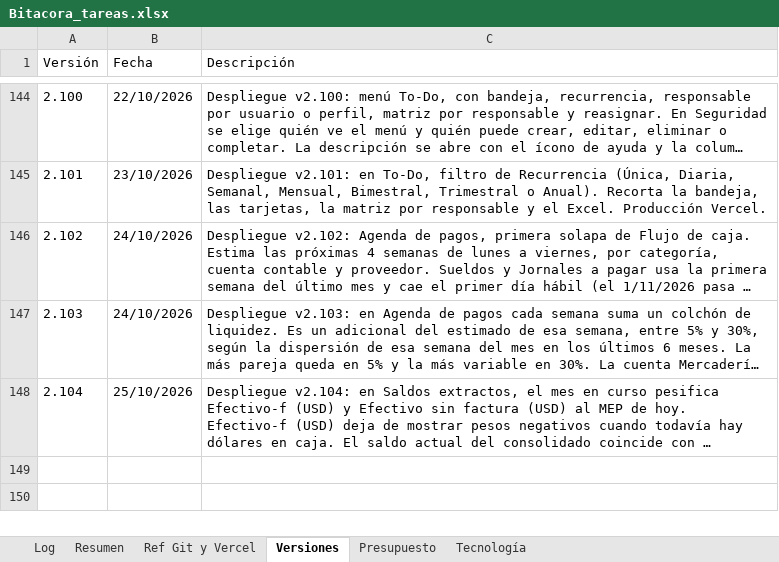
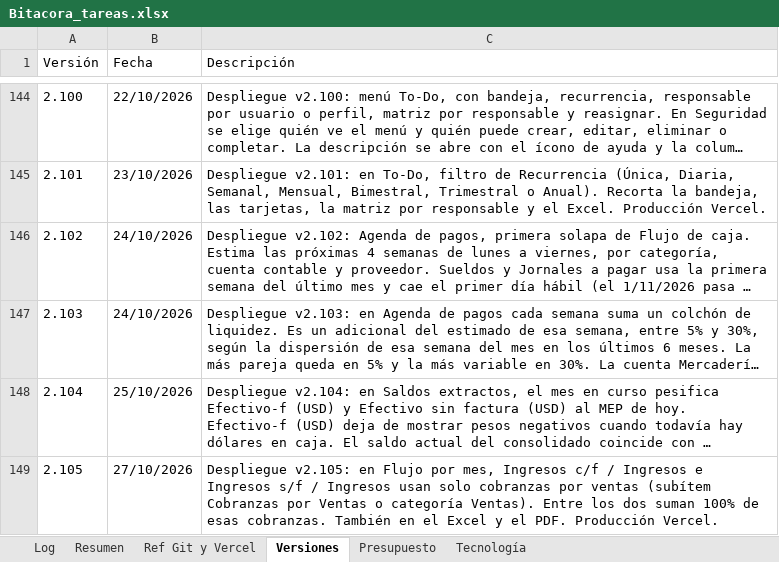
Before and after one commit to lucasbustosmartin-coder/fornitalia, an Excel workbook: Bitacora_tareas.xlsx, sheet Versiones, drawn as a sheet; only a part is shown, gaps mark what is left out; long unchanged cells end in …; values as stored, in another font and other column widths than the file's, no borders; the diff names each change by its address in the sheet, - before the commit and + after, or states it on an @@ line.

```diff
--- a/Bitacora_tareas.xlsx (sheet Versiones)
+++ b/Bitacora_tareas.xlsx (sheet Versiones)
+row 149: 2.105 | 27/10/2026 | Despliegue v2.105: en Flujo por mes, Ingresos c/f / Ingresos e Ingresos s/f / Ingresos usan solo cobranzas por ventas (subítem Cobranzas por Ventas o categoría Ventas). Entre los dos suman 100% de esas cobranzas. También en el Excel y el PDF. Producción Vercel.
```
Also changed, not shown: sheet Log, sheet Resumen, 6 other files.
